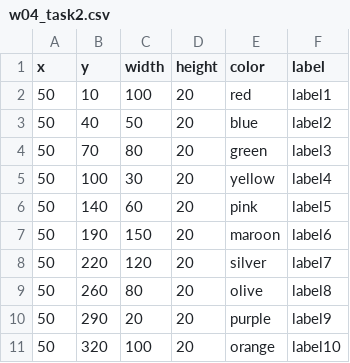
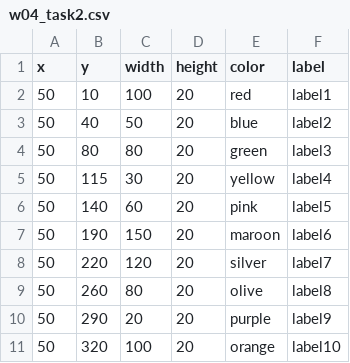
Before and after one commit to kurimoto-kensuke/InfoVis2021, a CSV file: W04/w04_task2.csv, drawn as a sheet.

Commit message:
-j

```diff
--- a/W04/w04_task2.csv
+++ b/W04/w04_task2.csv
@@ -3,4 +3,4 @@ x,y,width,height,color,label
 50,40,50,20,blue,label2
-50,70,80,20,green,label3
-50,100,30,20,yellow,label4
+50,80,80,20,green,label3
+50,115,30,20,yellow,label4
 50,140,60,20,pink,label5
```
